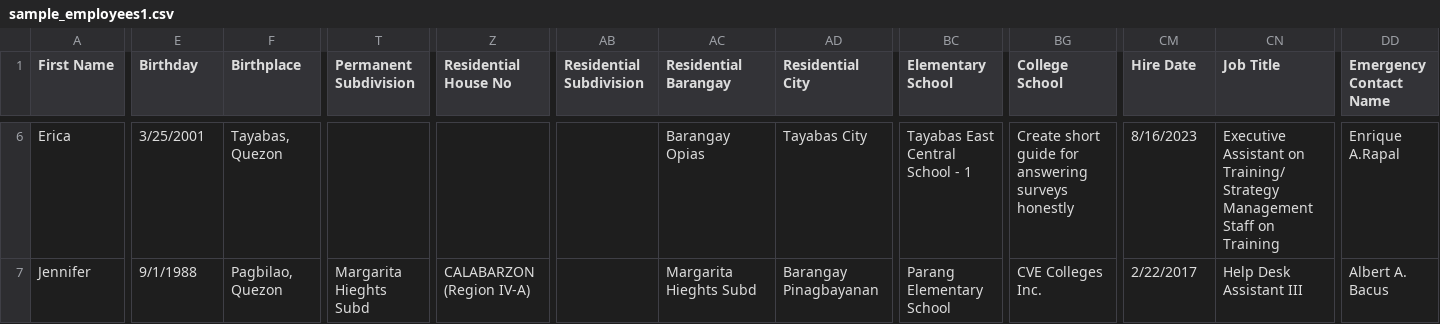
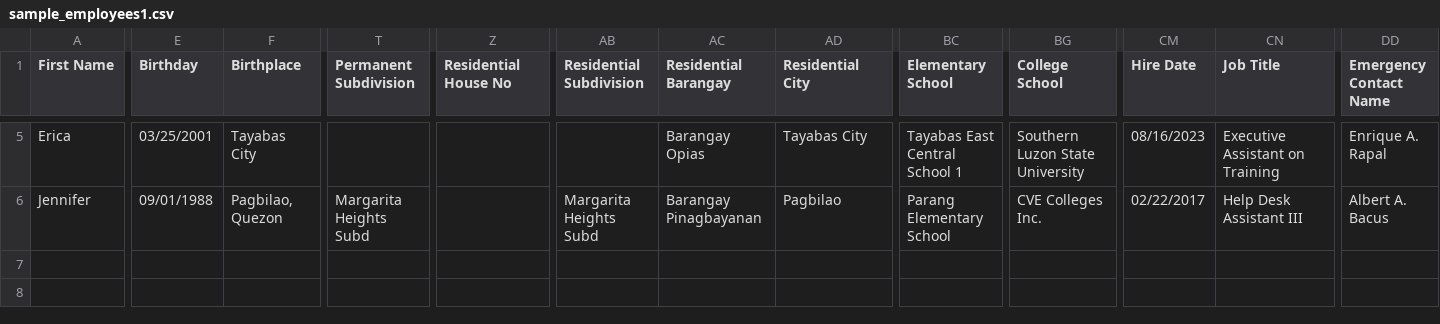
Before and after one commit to lemonbasic4-sys/Raquel_HRD, a CSV file: misc/sample_employees1.csv, drawn as a sheet; only a part is shown, gaps mark what is left out; addresses are those after the commit; the diff covers the shown part only; the diff names each change by its address in the sheet, - before the commit and + after, or states it on an @@ line.

```diff
--- a/misc/sample_employees1.csv
+++ b/misc/sample_employees1.csv
-E5 (Birthday): 3/25/2001
+E5 (Birthday): 03/25/2001
-F5 (Birthplace): Tayabas, Quezon
+F5 (Birthplace): Tayabas City
-BC5 (Elementary School): Tayabas East Central School - 1
+BC5 (Elementary School): Tayabas East Central School 1
-BG5 (College School): Create short guide for answering surveys honestly
+BG5 (College School): Southern Luzon State University
-CM5 (Hire Date): 8/16/2023
+CM5 (Hire Date): 08/16/2023
-CN5 (Job Title): …Assistant on Training/ Strategy Management Staff on Training
+CN5 (Job Title): …Assistant on Training
-DD5 (Emergency Contact Name): Enrique A.Rapal
+DD5 (Emergency Contact Name): Enrique A. Rapal
-E6 (Birthday): 9/1/1988
+E6 (Birthday): 09/01/1988
-T6 (Permanent Subdivision): Margarita Hieghts Subd
+T6 (Permanent Subdivision): Margarita Heights Subd
-Z6 (Residential House No): CALABARZON (Region IV-A)
+Z6 (Residential House No): (empty)
-AB6 (Residential Subdivision): (empty)
+AB6 (Residential Subdivision): Margarita Heights Subd
-AC6 (Residential Barangay): Margarita Hieghts Subd
+AC6 (Residential Barangay): Barangay Pinagbayanan
-AD6 (Residential City): Barangay Pinagbayanan
+AD6 (Residential City): Pagbilao
-CM6 (Hire Date): 2/22/2017
+CM6 (Hire Date): 02/22/2017
```
Also changed, not shown: 1 removed row and 35 edited cells elsewhere in this file, 2 other files.
